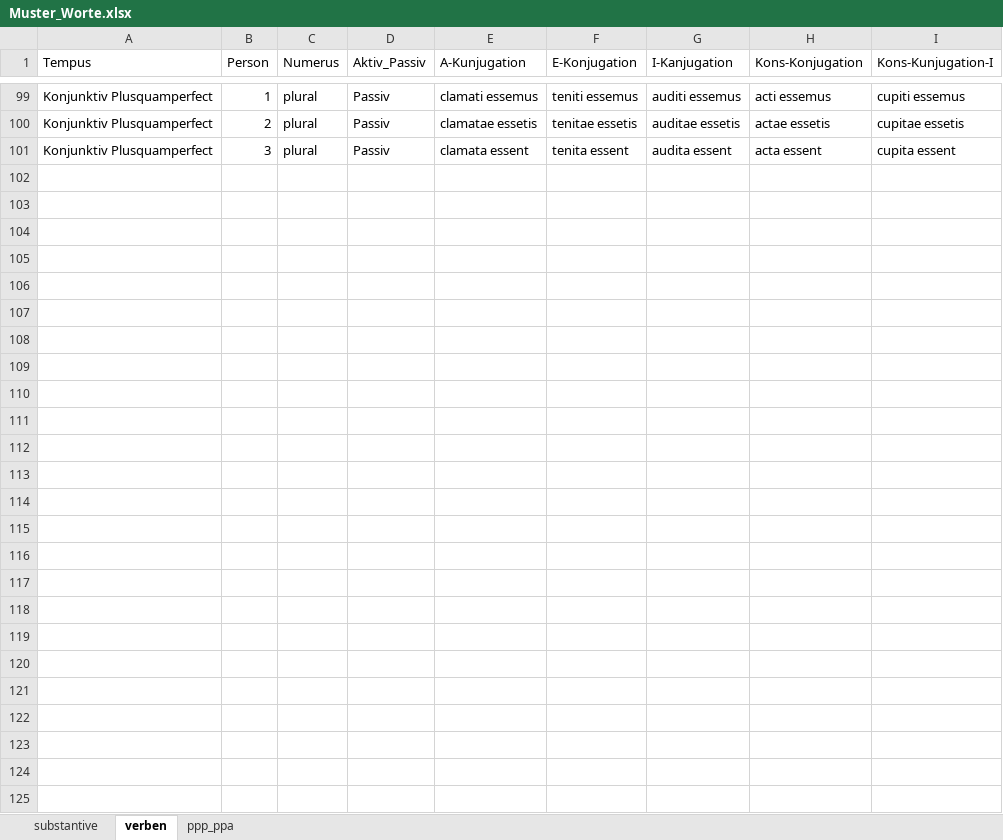
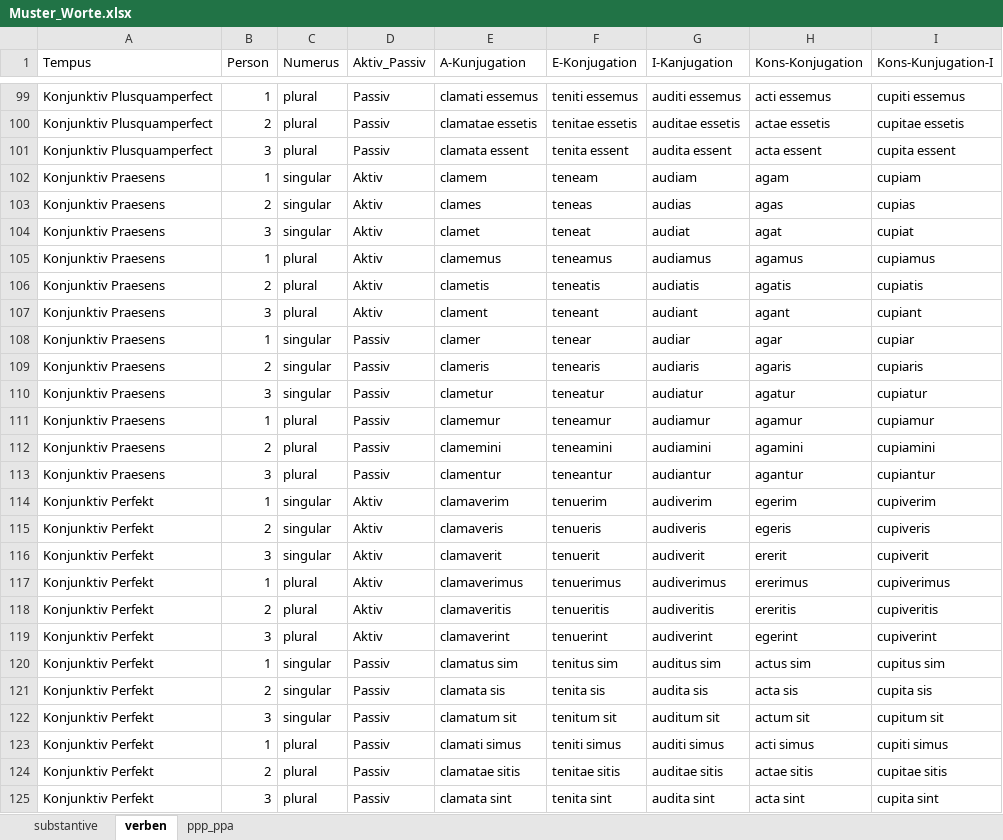
Before and after one commit to bcwodo/LATEIN_TRAIN, an Excel workbook: Muster_Worte.xlsx, sheet verben, drawn as a sheet; only a part is shown, gaps mark what is left out; values as stored, in another font and other column widths than the file's, no borders; the diff names each change by its address in the sheet, - before the commit and + after, or states it on an @@ line.

Commit message:
alle konjunktive

```diff
--- a/Muster_Worte.xlsx (sheet verben)
+++ b/Muster_Worte.xlsx (sheet verben)
+row 102: Konjunktiv Praesens | 1 | singular | Aktiv | clamem | teneam | audiam | agam | cupiam
+row 103: Konjunktiv Praesens | 2 | singular | Aktiv | clames | teneas | audias | agas | cupias
+row 104: Konjunktiv Praesens | 3 | singular | Aktiv | clamet | teneat | audiat | agat | cupiat
+row 105: Konjunktiv Praesens | 1 | plural | Aktiv | clamemus | teneamus | audiamus | agamus | cupiamus
+row 106: Konjunktiv Praesens | 2 | plural | Aktiv | clametis | teneatis | audiatis | agatis | cupiatis
+row 107: Konjunktiv Praesens | 3 | plural | Aktiv | clament | teneant | audiant | agant | cupiant
+row 108: Konjunktiv Praesens | 1 | singular | Passiv | clamer | tenear | audiar | agar | cupiar
+row 109: Konjunktiv Praesens | 2 | singular | Passiv | clameris | tenearis | audiaris | agaris | cupiaris
+row 110: Konjunktiv Praesens | 3 | singular | Passiv | clametur | teneatur | audiatur | agatur | cupiatur
+row 111: Konjunktiv Praesens | 1 | plural | Passiv | clamemur | teneamur | audiamur | agamur | cupiamur
+row 112: Konjunktiv Praesens | 2 | plural | Passiv | clamemini | teneamini | audiamini | agamini | cupiamini
+row 113: Konjunktiv Praesens | 3 | plural | Passiv | clamentur | teneantur | audiantur | agantur | cupiantur
+row 114: Konjunktiv Perfekt | 1 | singular | Aktiv | clamaverim | tenuerim | audiverim | egerim | cupiverim
+row 115: Konjunktiv Perfekt | 2 | singular | Aktiv | clamaveris | tenueris | audiveris | egeris | cupiveris
+row 116: Konjunktiv Perfekt | 3 | singular | Aktiv | clamaverit | tenuerit | audiverit | ererit | cupiverit
+row 117: Konjunktiv Perfekt | 1 | plural | Aktiv | clamaverimus | tenuerimus | audiverimus | ererimus | cupiverimus
+row 118: Konjunktiv Perfekt | 2 | plural | Aktiv | clamaveritis | tenueritis | audiveritis | ereritis | cupiveritis
+row 119: Konjunktiv Perfekt | 3 | plural | Aktiv | clamaverint | tenuerint | audiverint | egerint | cupiverint
+row 120: Konjunktiv Perfekt | 1 | singular | Passiv | clamatus sim | tenitus sim | auditus sim | actus sim | cupitus sim
+row 121: Konjunktiv Perfekt | 2 | singular | Passiv | clamata sis | tenita sis | audita sis | acta sis | cupita sis
+row 122: Konjunktiv Perfekt | 3 | singular | Passiv | clamatum sit | tenitum sit | auditum sit | actum sit | cupitum sit
+row 123: Konjunktiv Perfekt | 1 | plural | Passiv | clamati simus | teniti simus | auditi simus | acti simus | cupiti simus
+row 124: Konjunktiv Perfekt | 2 | plural | Passiv | clamatae sitis | tenitae sitis | auditae sitis | actae sitis | cupitae sitis
+row 125: Konjunktiv Perfekt | 3 | plural | Passiv | clamata sint | tenita sint | audita sint | acta sint | cupita sint
```
Also changed, not shown: 3 other files.
